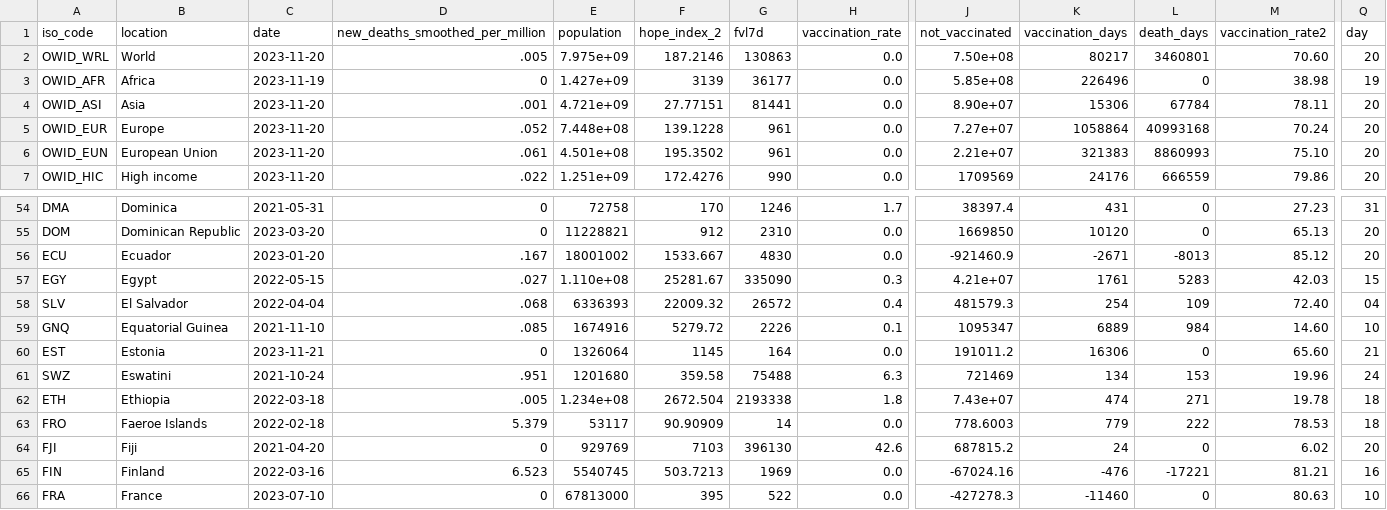
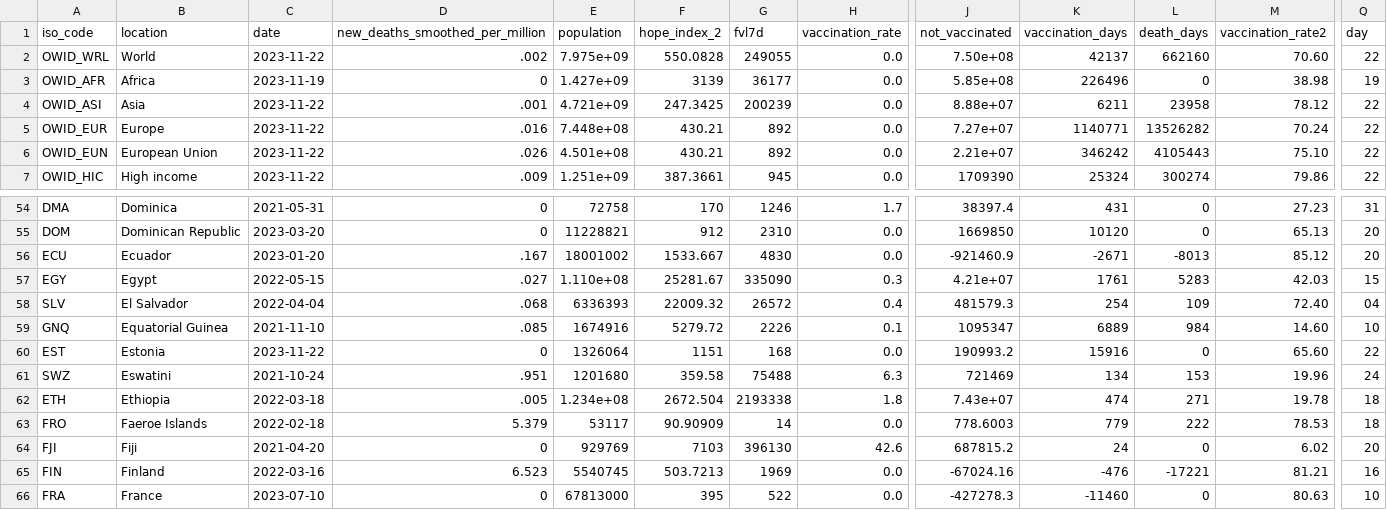
Before and after one commit to jonathanold/jonathanold.github.io, a CSV file: docs/otherdata/covid.csv, drawn as a sheet; only a part is shown, gaps mark what is left out; the diff covers the shown part only; the diff names each change by its address in the sheet, - before the commit and + after, or states it on an @@ line.

```diff
--- a/docs/otherdata/covid.csv
+++ b/docs/otherdata/covid.csv
-C2 (date): 2023-11-20
+C2 (date): 2023-11-22
-D2 (new_deaths_smoothed_per_million): .005
+D2 (new_deaths_smoothed_per_million): .002
-F2 (hope_index_2): 187.2146
+F2 (hope_index_2): 550.0828
-G2 (fvl7d): 130863
+G2 (fvl7d): 249055
-K2 (vaccination_days): 80217
+K2 (vaccination_days): 42137
-L2 (death_days): 3460801
+L2 (death_days): 662160
-Q2 (day): 20
+Q2 (day): 22
-C4:C7 (date): 2023-11-20
+C4:C7 (date): 2023-11-22
-F4 (hope_index_2): 27.77151
+F4 (hope_index_2): 247.3425
-G4 (fvl7d): 81441
+G4 (fvl7d): 200239
-J4 (not_vaccinated): 8.90e+07
+J4 (not_vaccinated): 8.88e+07
-K4 (vaccination_days): 15306
+K4 (vaccination_days): 6211
-L4 (death_days): 67784
+L4 (death_days): 23958
-M4 (vaccination_rate2): 78.11
+M4 (vaccination_rate2): 78.12
-Q4:Q7 (day): 20
+Q4:Q7 (day): 22
-D5 (new_deaths_smoothed_per_million): .052
+D5 (new_deaths_smoothed_per_million): .016
-F5 (hope_index_2): 139.1228
+F5 (hope_index_2): 430.21
-G5:G6 (fvl7d): 961
+G5:G6 (fvl7d): 892
-K5 (vaccination_days): 1058864
+K5 (vaccination_days): 1140771
-L5 (death_days): 40993168
+L5 (death_days): 13526282
-D6 (new_deaths_smoothed_per_million): .061
+D6 (new_deaths_smoothed_per_million): .026
-F6 (hope_index_2): 195.3502
+F6 (hope_index_2): 430.21
-K6 (vaccination_days): 321383
+K6 (vaccination_days): 346242
-L6 (death_days): 8860993
+L6 (death_days): 4105443
-D7 (new_deaths_smoothed_per_million): .022
+D7 (new_deaths_smoothed_per_million): .009
-F7 (hope_index_2): 172.4276
+F7 (hope_index_2): 387.3661
-G7 (fvl7d): 990
+G7 (fvl7d): 945
-J7 (not_vaccinated): 1709569
+J7 (not_vaccinated): 1709390
-K7 (vaccination_days): 24176
+K7 (vaccination_days): 25324
-L7 (death_days): 666559
+L7 (death_days): 300274
-C60 (date): 2023-11-21
+C60 (date): 2023-11-22
-F60 (hope_index_2): 1145
+F60 (hope_index_2): 1151
-G60 (fvl7d): 164
+G60 (fvl7d): 168
-J60 (not_vaccinated): 191011.2
+J60 (not_vaccinated): 190993.2
-K60 (vaccination_days): 16306
+K60 (vaccination_days): 15916
-Q60 (day): 21
+Q60 (day): 22
```
Also changed, not shown: 35 edited cells elsewhere in this file, static/otherdata/covid.csv.
